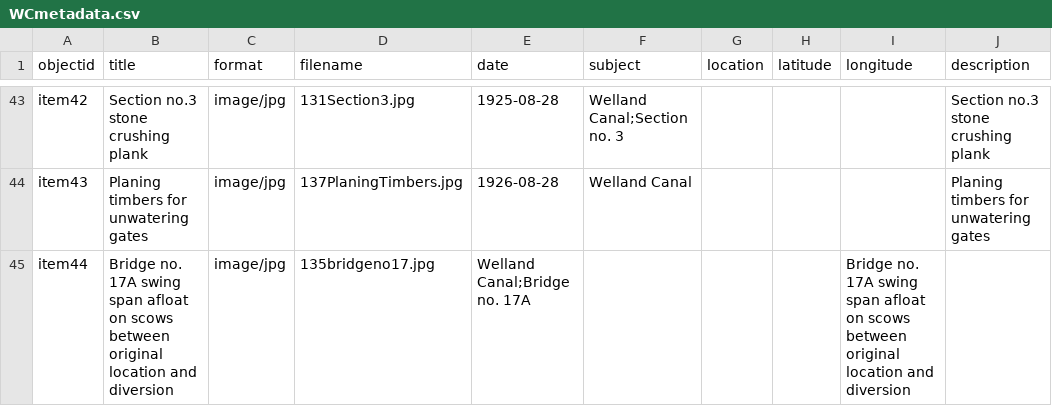
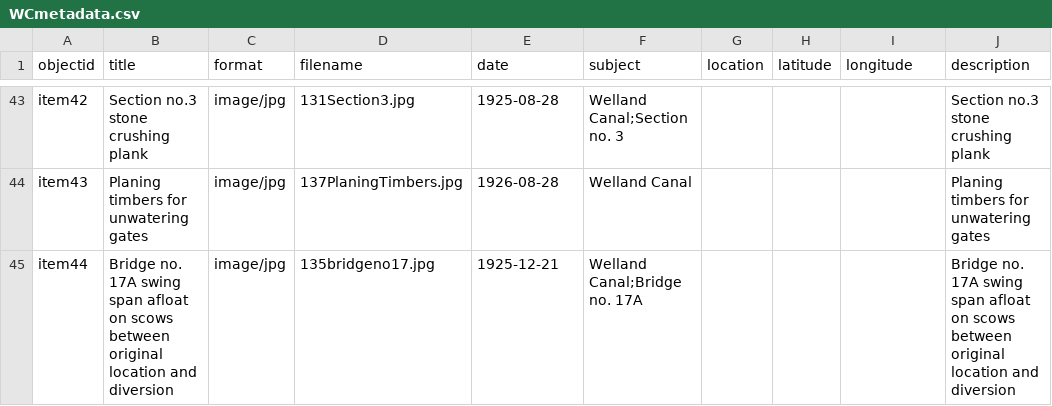
Before and after one commit to chantalcameron/Building-the-Welland-Ship-Canal, a CSV file: _data/WCmetadata.csv, drawn as a sheet; only a part is shown, gaps mark what is left out.

Commit message:
Update WCmetadata.csv

```diff
--- a/_data/WCmetadata.csv
+++ b/_data/WCmetadata.csv
@@ -44,2 +44,2 @@ item42,Section no.3 stone crushing plank,image/jpg,131Section3.jpg,1925-08-28,We
 item43,Planing timbers for unwatering gates,image/jpg,137PlaningTimbers.jpg,1926-08-28,Welland Canal,,,,Planing timbers for unwatering gates
-item44,Bridge no. 17A swing span afloat on scows between original location and diversion,image/jpg,135bridgeno17.jpg,Welland Canal;Bridge no. 17A,,,,Bridge no. 17A swing span afloat on scows between original location and diversion
+item44,Bridge no. 17A swing span afloat on scows between original location and diversion,image/jpg,135bridgeno17.jpg,1925-12-21,Welland Canal;Bridge no. 17A,,,,Bridge no. 17A swing span afloat on scows between original location and diversion
```
